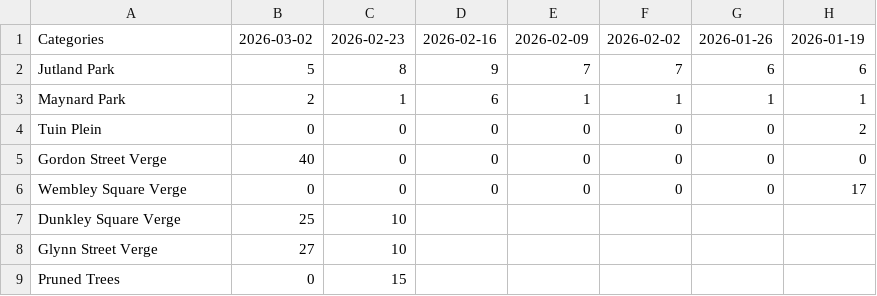
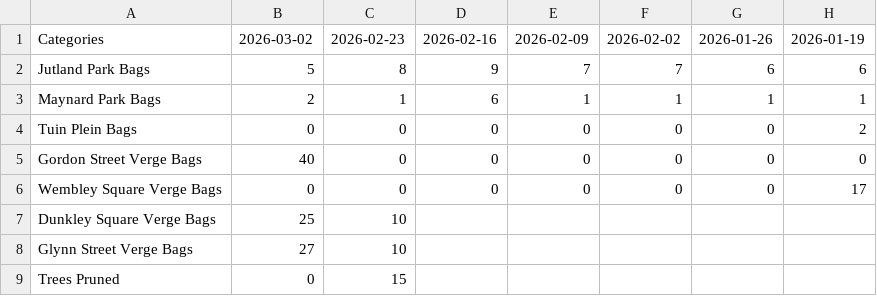
Before and after one commit to lgcid/cid-dashboard, a CSV file: data/csv/sections/parks.csv, drawn as a sheet; only a part is shown; the diff names each change by its address in the sheet, - before the commit and + after, or states it on an @@ line.

```diff
--- a/data/csv/sections/parks.csv
+++ b/data/csv/sections/parks.csv
-A2: Jutland Park
+A2: Jutland Park Bags
-A3: Maynard Park
+A3: Maynard Park Bags
-A4: Tuin Plein
+A4: Tuin Plein Bags
-A5: Gordon Street Verge
+A5: Gordon Street Verge Bags
-A6: Wembley Square Verge
+A6: Wembley Square Verge Bags
-A7: Dunkley Square Verge
+A7: Dunkley Square Verge Bags
-A8: Glynn Street Verge
+A8: Glynn Street Verge Bags
-A9: Pruned Trees
+A9: Trees Pruned
```
Also changed, not shown: 6 other files.
